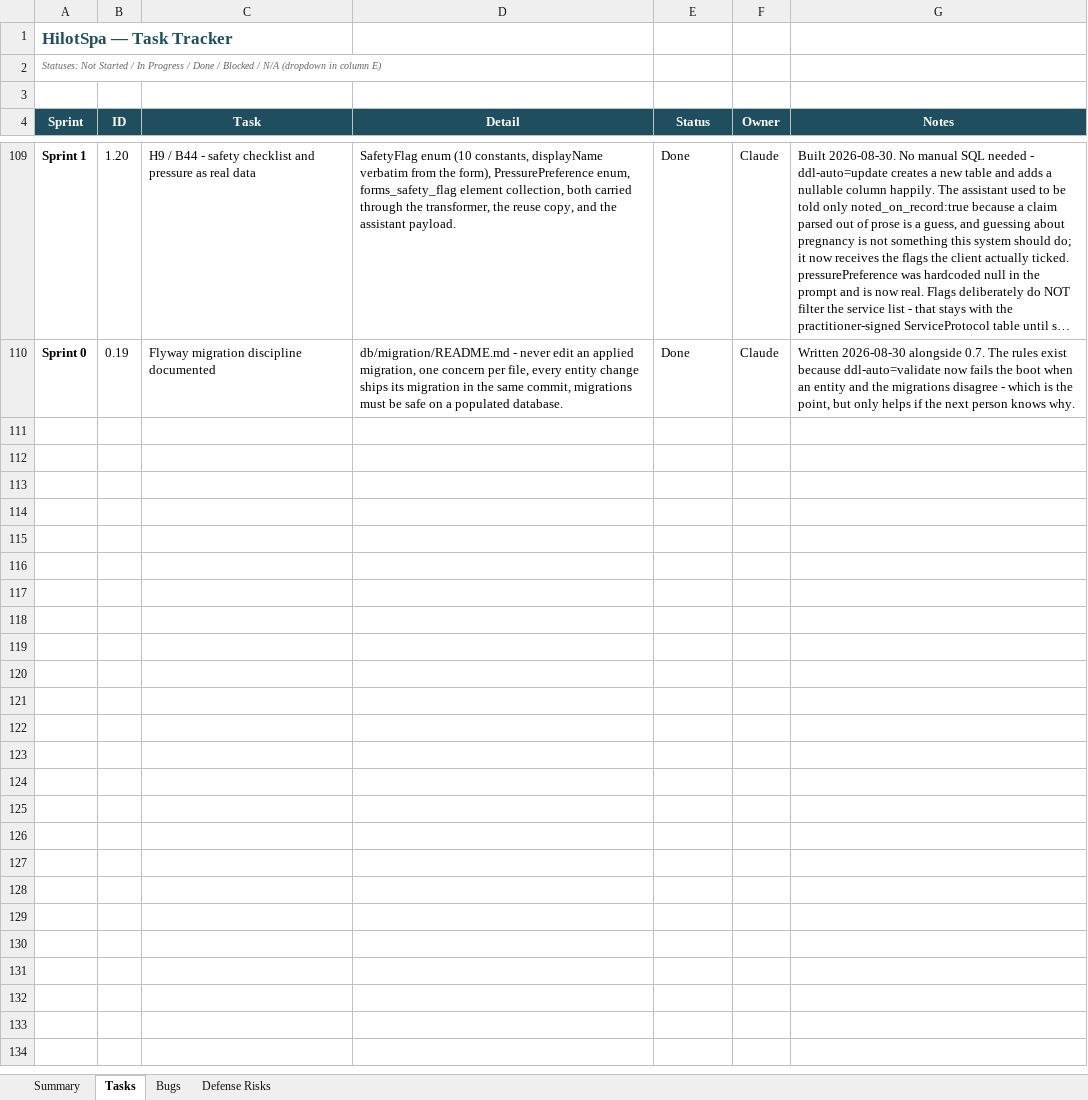
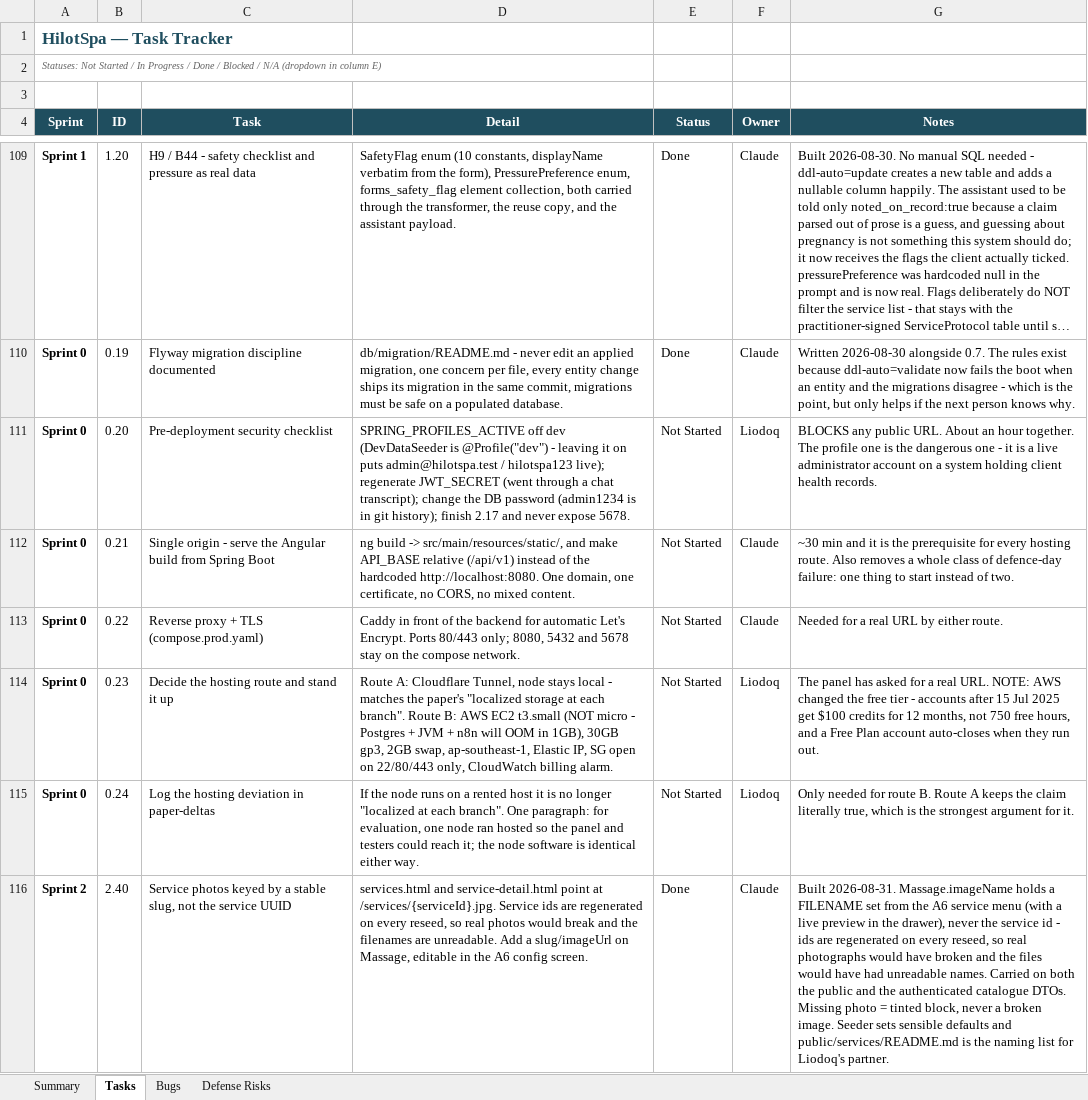
Before and after one commit to Liodoq/hilotSpa, an Excel workbook: HilotSpa_ThesisTracker.xlsx, sheet Tasks, drawn as a sheet; only a part is shown, gaps mark what is left out; long unchanged cells end in …; values as stored, in another font and other column widths than the file's, no borders; charts and pictures and conditional formats not drawn; the diff covers the shown part only; the diff names each change by its address in the sheet, - before the commit and + after, or states it on an @@ line.

Commit message:
Public landing page, service photos, therapist status and preference
2.41/2.42 - public landing, browsable menu, /contact. GET /api/v1/public/** is the only unauthenticated read: the spa's details and its live menu, with a separate DTO because the logged-in catalogue carries contraindication verdicts that must never be computed for a stranger.

2.40 - service photos keyed by a filename the admin sets, never the service id, which is regenerated on every reseed.

2.38 - TherapistStatus is honoured, and only for today. The staff screen already promised this; the sentence was false until now.

2.43/2.44 - a client may ask for a woman or a man. Enforced in availability AND at assignment, because a preference the screen respects and the write path ignores is worse than none. Meet-the-team shows first names and sex only.

Migrations V3 and V4. 37 tests, 0 failures.

```diff
--- a/HilotSpa_ThesisTracker.xlsx (sheet Tasks)
+++ b/HilotSpa_ThesisTracker.xlsx (sheet Tasks)
+row 111: Sprint 0 | 0.20 | Pre-deployment security checklist | SPRING_PROFILES_ACTIVE off dev (DevDataSeeder is @Profile("dev") - leaving it on puts admin@hilotspa.test / hilotspa123 live); regenerate JWT_SECRET (went through a chat transcript); change the DB password (admin1234 is in git history); finish 2.17 and never expose 5678. | Not Started | Liodoq | BLOCKS any public URL. About an hour together. The profile one is the dangerous one - it is a live administrator account on a system holding client health records.
+row 112: Sprint 0 | 0.21 | Single origin - serve the Angular build from Spring Boot | ng build -> src/main/resources/static/, and make API_BASE relative (/api/v1) instead of the hardcoded http://localhost:8080. One domain, one certificate, no CORS, no mixed content. | Not Started | Claude | ~30 min and it is the prerequisite for every hosting route. Also removes a whole class of defence-day failure: one thing to start instead of two.
+row 113: Sprint 0 | 0.22 | Reverse proxy + TLS (compose.prod.yaml) | Caddy in front of the backend for automatic Let's Encrypt. Ports 80/443 only; 8080, 5432 and 5678 stay on the compose network. | Not Started | Claude | Needed for a real URL by either route.
+row 114: Sprint 0 | 0.23 | Decide the hosting route and stand it up | Route A: Cloudflare Tunnel, node stays local - matches the paper's "localized storage at each branch". Route B: AWS EC2 t3.small (NOT micro - Postgres + JVM + n8n will OOM in 1GB), 30GB gp3, 2GB swap, ap-southeast-1, Elastic IP, SG open on 22/80/443 only, CloudWatch billing alarm. | Not Started | Liodoq | The panel has asked for a real URL. NOTE: AWS changed the free tier - accounts after 15 Jul 2025 get $100 credits for 12 months, not 750 free hours, and a Free Plan account auto-closes when they run out.
+row 115: Sprint 0 | 0.24 | Log the hosting deviation in paper-deltas | If the node runs on a rented host it is no longer "localized at each branch". One paragraph: for evaluation, one node ran hosted so the panel and testers could reach it; the node software is identical either way. | Not Started | Liodoq | Only needed for route B. Route A keeps the claim literally true, which is the strongest argument for it.
+row 116: Sprint 2 | 2.40 | Service photos keyed by a stable slug, not the service UUID | services.html and service-detail.html point at /services/{serviceId}.jpg. Service ids are regenerated on every reseed, so real photos would break and the filenames are unreadable. Add a slug/imageUrl on Massage, editable in the A6 config screen. | Done | Claude | Built 2026-08-31. Massage.imageName holds a FILENAME set from the A6 service menu (with a live preview in the drawer), never the service id - ids are regenerated on every reseed, so real photographs would have broken and the files would have had unreadable names. Carried on both the public and the authenticated catalogue DTOs. Missing photo = tinted block, never a broken image. Seeder sets sensible defaults and public/services/README.md is the naming list for Liodoq's partner.
```
Also changed, not shown: 6 added rows and 3 edited cells elsewhere in this sheet, sheet Summary, formulas that keep their value, 48 other files.
